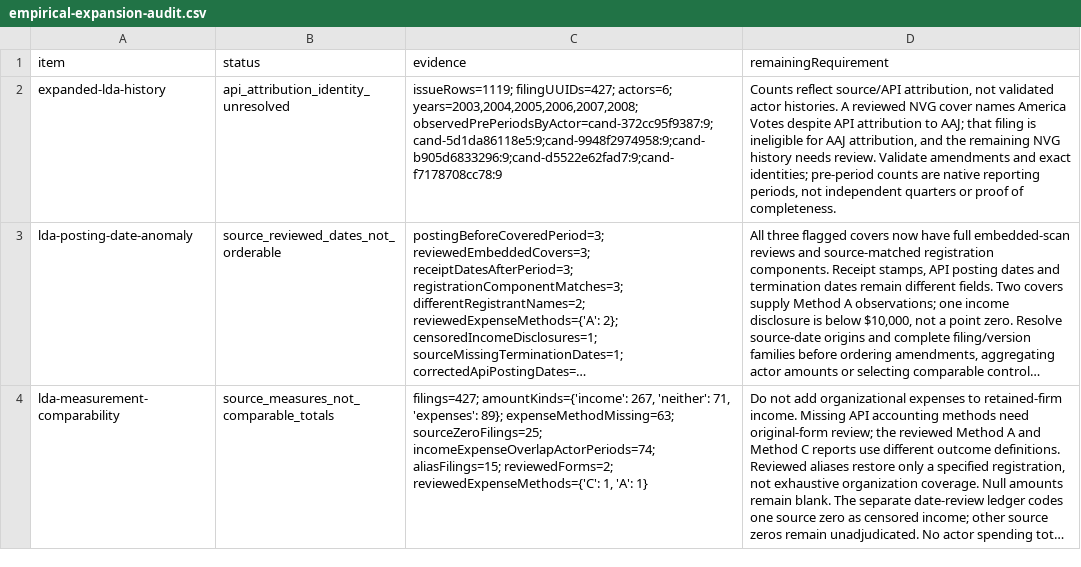
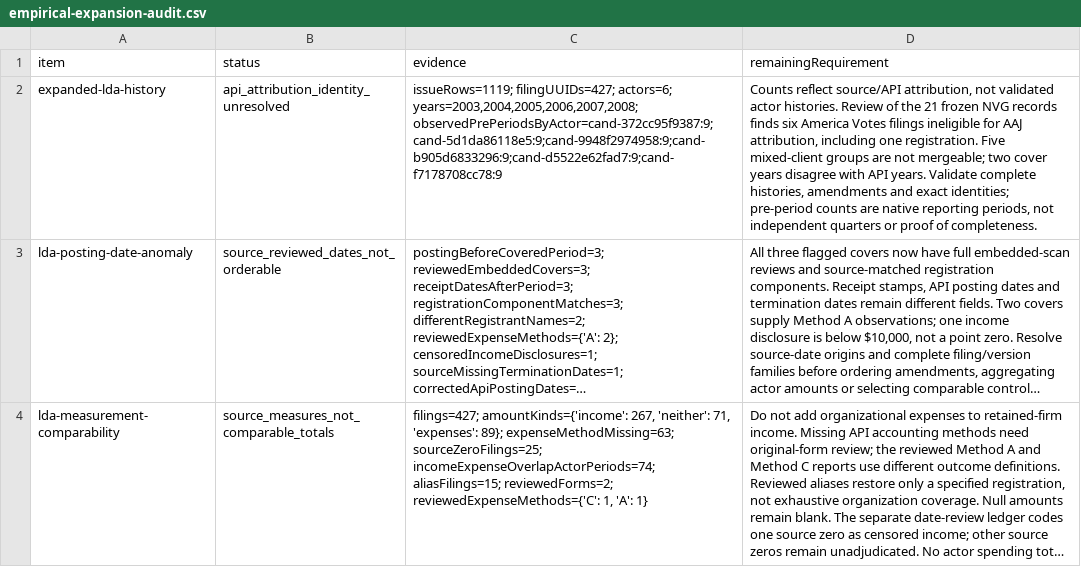
Before and after one commit to Jacoba1100254352/lobby-capture-simulator, a CSV file: reports/empirical-expansion-audit.csv, drawn as a sheet; only a part is shown; long unchanged cells end in …; the diff covers the shown part only; the diff names each change by its address in the sheet, - before the commit and + after, or states it on an @@ line.

Commit message:
Audit frozen NVG history and separate incompatible client records

```diff
--- a/reports/empirical-expansion-audit.csv
+++ b/reports/empirical-expansion-audit.csv
-D2 (remainingRequirement): …actor histories. A reviewed NVG cover names America Votes despite API attribution to AAJ; that filing is ineligible for AAJ attribution, and the remaining NVG history needs review. Validate amendments and…
+D2 (remainingRequirement): …actor histories. Review of the 21 frozen NVG records finds six America Votes filings ineligible for AAJ attribution, including one registration. Five mixed-client groups are not mergeable; two cover years disagree with API years. Validate complete histories, amendments and…
```
Also changed, not shown: 2 edited cells elsewhere in this file, data/calibration/first-wave/substitution-lda-family-queue.csv, 11 other files.
